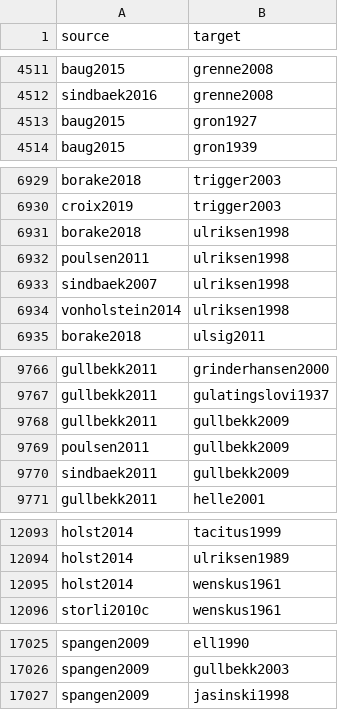
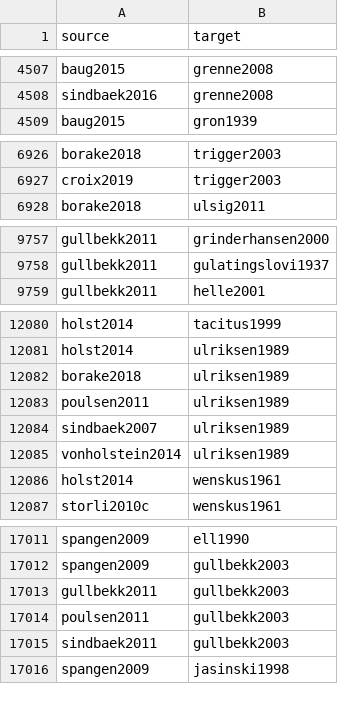
Before and after one commit to zackbatist/BibVik, a CSV file: data/citation_edgelist_annotated.csv, drawn as a sheet; only a part is shown, gaps mark what is left out; the diff covers the shown part only.

Commit message:
Sync exported data files and the annotated graph after the hand-reviewed merges
Regenerate the five exported files in data/ from the current corrections, which add 22 hand-reviewed merges of editions, reprints and title variants of one work to the earlier repair: 25271 edges in the plain edge list and 15594 bibliography entries including tombstones. Rebuild citation_edgelist_annotated.csv (21457 edges) and bibliography_annotated.json (12616 entries) by the same rule as the previous rebuild: the plain edges whose source is one of the 369 papers in annotations.csv or lund2021, and the plain bibliography entries at those edges' endpoints. All 370 sources have outgoing edges again.

```diff
--- a/data/citation_edgelist_annotated.csv
+++ b/data/citation_edgelist_annotated.csv
@@ -4512,3 +4508,2 @@ baug2015,grenne2008
 sindbaek2016,grenne2008
-baug2015,gron1927
 baug2015,gron1939
@@ -6930,6 +6927,2 @@ borake2018,trigger2003
 croix2019,trigger2003
-borake2018,ulriksen1998
-poulsen2011,ulriksen1998
-sindbaek2007,ulriksen1998
-vonholstein2014,ulriksen1998
 borake2018,ulsig2011
@@ -9767,5 +9758,2 @@ gullbekk2011,grinderhansen2000
 gullbekk2011,gulatingslovi1937
-gullbekk2011,gullbekk2009
-poulsen2011,gullbekk2009
-sindbaek2011,gullbekk2009
 gullbekk2011,helle2001
@@ -12094,2 +12081,6 @@ holst2014,tacitus1999
 holst2014,ulriksen1989
+borake2018,ulriksen1989
+poulsen2011,ulriksen1989
+sindbaek2007,ulriksen1989
+vonholstein2014,ulriksen1989
 holst2014,wenskus1961
@@ -17026,2 +17012,5 @@ spangen2009,ell1990
 spangen2009,gullbekk2003
+gullbekk2011,gullbekk2003
+poulsen2011,gullbekk2003
+sindbaek2011,gullbekk2003
 spangen2009,jasinski1998
```
Also changed, not shown: 15 added rows and 23 removed rows elsewhere in this file, data/citation_edgelist.csv, 5 other files.
